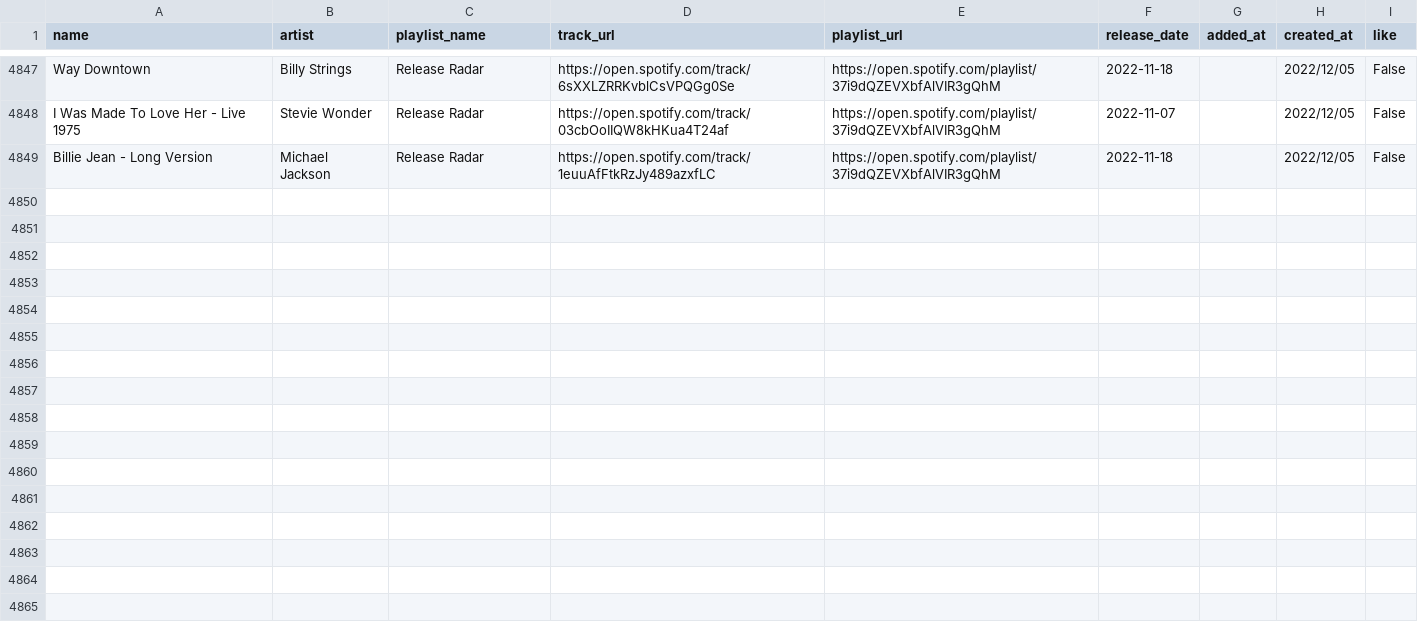
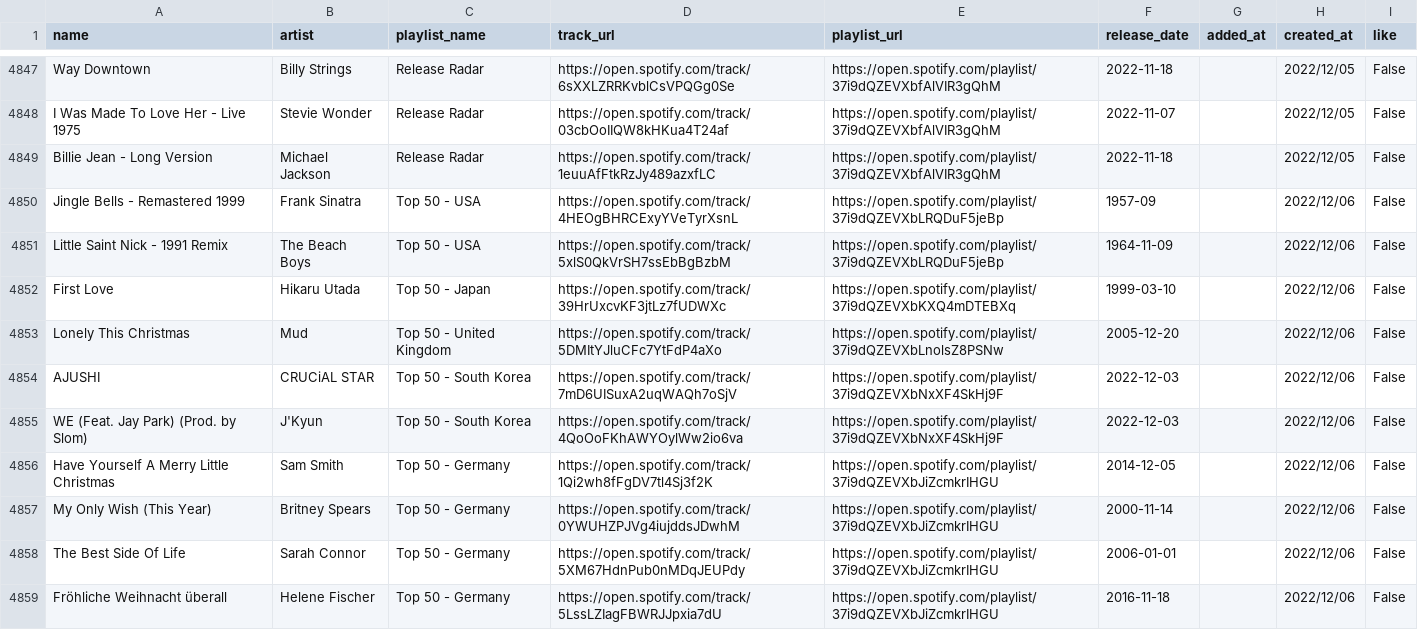
Before and after one commit to hellomyzn/new-tracks, a CSV file: backend/src/csv/tracks.csv, drawn as a sheet; only a part is shown, gaps mark what is left out.

Commit message:
new track

```diff
--- a/backend/src/csv/tracks.csv
+++ b/backend/src/csv/tracks.csv
@@ -4849 +4849,11 @@ I Was Made To Love Her - Live 1975,Stevie Wonder,Release Radar,https://open.spot
 Billie Jean - Long Version,Michael Jackson,Release Radar,https://open.spotify.com/track/1euuAfFtkRzJy489azxfLC,https://open.spotify.com/playlist/37i9dQZEVXbfAlVIR3gQhM,2022-11-18,,2022/12/05,False
+Jingle Bells - Remastered 1999,Frank Sinatra,Top 50 - USA,https://open.spotify.com/track/4HEOgBHRCExyYVeTyrXsnL,https://open.spotify.com/playlist/37i9dQZEVXbLRQDuF5jeBp,1957-09,,2022/12/06,False
+Little Saint Nick - 1991 Remix,The Beach Boys,Top 50 - USA,https://open.spotify.com/track/5xlS0QkVrSH7ssEbBgBzbM,https://open.spotify.com/playlist/37i9dQZEVXbLRQDuF5jeBp,1964-11-09,,2022/12/06,False
+First Love,Hikaru Utada,Top 50 - Japan,https://open.spotify.com/track/39HrUxcvKF3jtLz7fUDWXc,https://open.spotify.com/playlist/37i9dQZEVXbKXQ4mDTEBXq,1999-03-10,,2022/12/06,False
+Lonely This Christmas,Mud,Top 50 - United Kingdom,https://open.spotify.com/track/5DMItYJluCFc7YtFdP4aXo,https://open.spotify.com/playlist/37i9dQZEVXbLnolsZ8PSNw,2005-12-20,,2022/12/06,False
+AJUSHI,CRUCiAL STAR,Top 50 - South Korea,https://open.spotify.com/track/7mD6UISuxA2uqWAQh7oSjV,https://open.spotify.com/playlist/37i9dQZEVXbNxXF4SkHj9F,2022-12-03,,2022/12/06,False
+WE (Feat. Jay Park) (Prod. by Slom),J'Kyun,Top 50 - South Korea,https://open.spotify.com/track/4QoOoFKhAWYOylWw2io6va,https://open.spotify.com/playlist/37i9dQZEVXbNxXF4SkHj9F,2022-12-03,,2022/12/06,False
+Have Yourself A Merry Little Christmas,Sam Smith,Top 50 - Germany,https://open.spotify.com/track/1Qi2wh8fFgDV7tl4Sj3f2K,https://open.spotify.com/playlist/37i9dQZEVXbJiZcmkrIHGU,2014-12-05,,2022/12/06,False
+My Only Wish (This Year),Britney Spears,Top 50 - Germany,https://open.spotify.com/track/0YWUHZPJVg4iujddsJDwhM,https://open.spotify.com/playlist/37i9dQZEVXbJiZcmkrIHGU,2000-11-14,,2022/12/06,False
+The Best Side Of Life,Sarah Connor,Top 50 - Germany,https://open.spotify.com/track/5XM67HdnPub0nMDqJEUPdy,https://open.spotify.com/playlist/37i9dQZEVXbJiZcmkrIHGU,2006-01-01,,2022/12/06,False
+Fröhliche Weihnacht überall,Helene Fischer,Top 50 - Germany,https://open.spotify.com/track/5LssLZIagFBWRJJpxia7dU,https://open.spotify.com/playlist/37i9dQZEVXbJiZcmkrIHGU,2016-11-18,,2022/12/06,False
```
